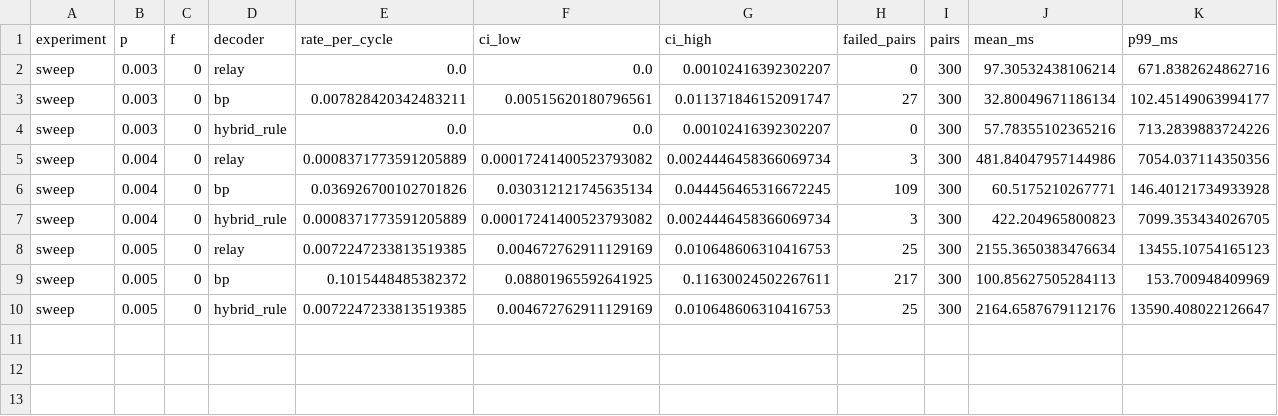
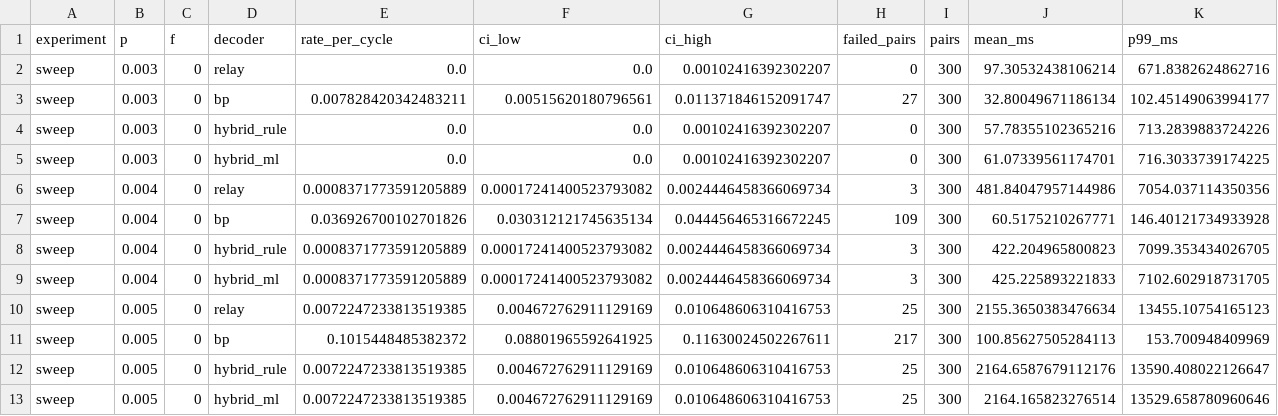
Before and after one commit to MGCquantum/MGCcorrection, a CSV file: challenge-1-ml-decoder-kit/results_timing/results.csv, drawn as a sheet; only a part is shown; rows hold the shown columns only; the diff names each change by its address in the sheet, - before the commit and + after, or states it on an @@ line.

```diff
--- a/challenge-1-ml-decoder-kit/results_timing/results.csv
+++ b/challenge-1-ml-decoder-kit/results_timing/results.csv
+row 5: sweep | 0.003 | 0 | hybrid_ml | 0.0 | 0.0 | 0.00102416392302207 | 0 | 300 | 61.07339561174701 | 716.3033739174225
+row 9: sweep | 0.004 | 0 | hybrid_ml | 0.0008371773591205889 | 0.00017241400523793082 | 0.0024446458366069734 | 3 | 300 | 425.225893221833 | 7102.602918731705
+row 13: sweep | 0.005 | 0 | hybrid_ml | 0.0072247233813519385 | 0.004672762911129169 | 0.010648606310416753 | 25 | 300 | 2164.165823276514 | 13529.658780960646
```
Also changed, not shown: 4 other files.
